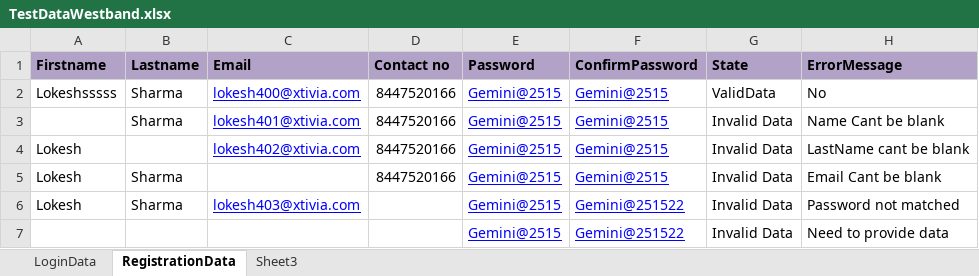
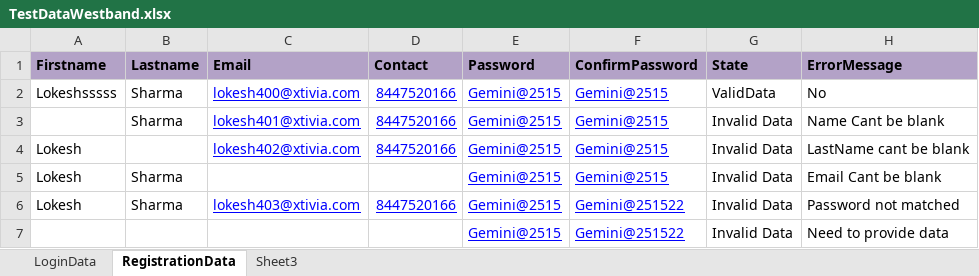
Before and after one commit to lokesh2009/XamairinProject, an Excel workbook: CrossplatformApp/TestDataWestband.xlsx, sheet RegistrationData, drawn as a sheet; values as stored, in another font and other column widths than the file's, no borders; the diff names each change by its address in the sheet, - before the commit and + after, or states it on an @@ line.

```diff
--- a/CrossplatformApp/TestDataWestband.xlsx (sheet RegistrationData)
+++ b/CrossplatformApp/TestDataWestband.xlsx (sheet RegistrationData)
-D1: Contact no
+D1: Contact
@@ D2:D4 underline: off → on, text colour: black → #0000FF @@
-D5 (Contact): 8447520166
+D5 (Contact): (empty)
-D6 (Contact): (empty)
+D6 (Contact): 8447520166
```
Also changed, not shown: Runfolder/TestDataWestband.xlsx, 6 other files.
